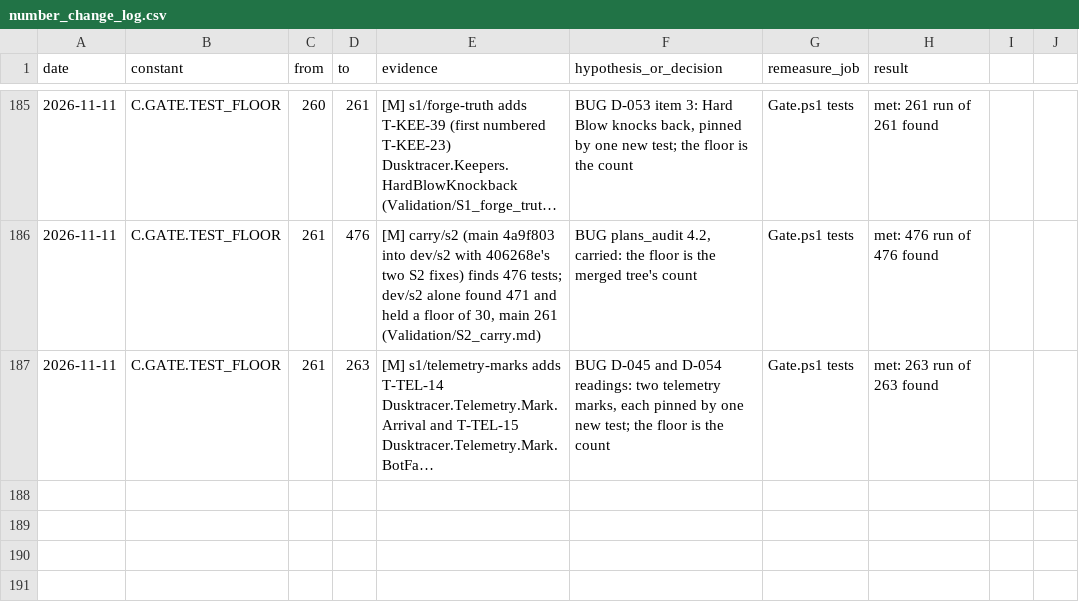
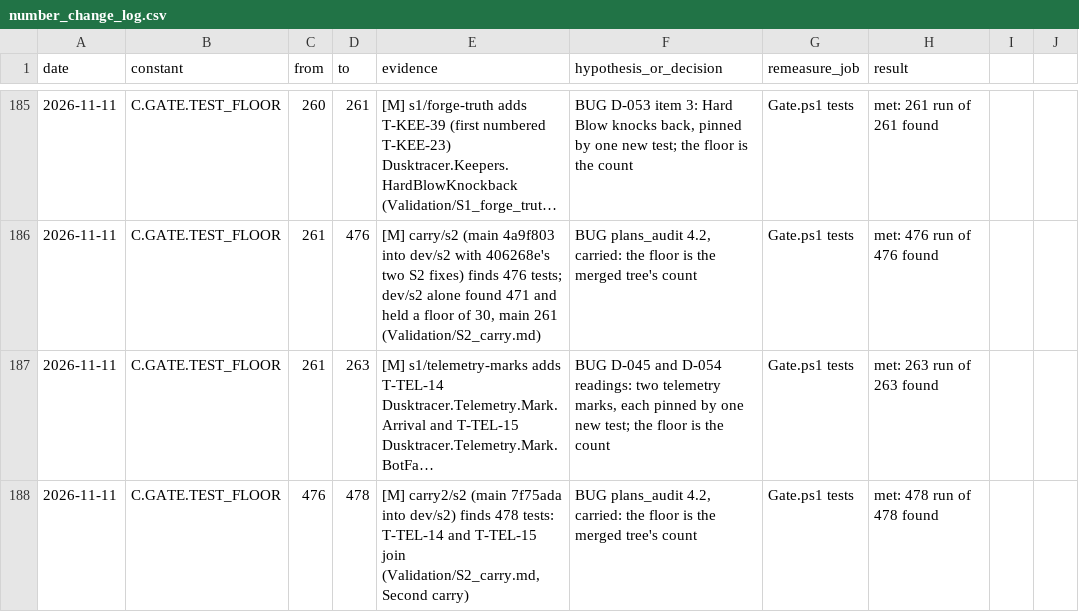
Before and after one commit to AaronJin0323/RogueGame, a CSV file: Docs/number_change_log.csv, drawn as a sheet; only a part is shown, gaps mark what is left out; long unchanged cells end in …; the diff names each change by its address in the sheet, - before the commit and + after, or states it on an @@ line.

```diff
--- a/Docs/number_change_log.csv
+++ b/Docs/number_change_log.csv
+row 188: 2026-11-11 | C.GATE.TEST_FLOOR | 476 | 478 | [M] carry2/s2 (main 7f75ada into dev/s2) finds 478 tests: T-TEL-14 and T-TEL-15 join (Validation/S2_carry.md, Second carry) | BUG plans_audit 4.2, carried: the floor is the merged tree's count | Gate.ps1 tests | met: 478 run of 478 found
```
Also changed, not shown: 3 other files.
